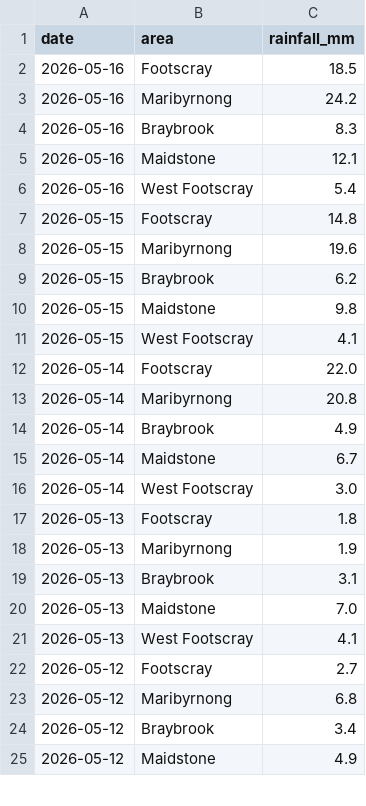
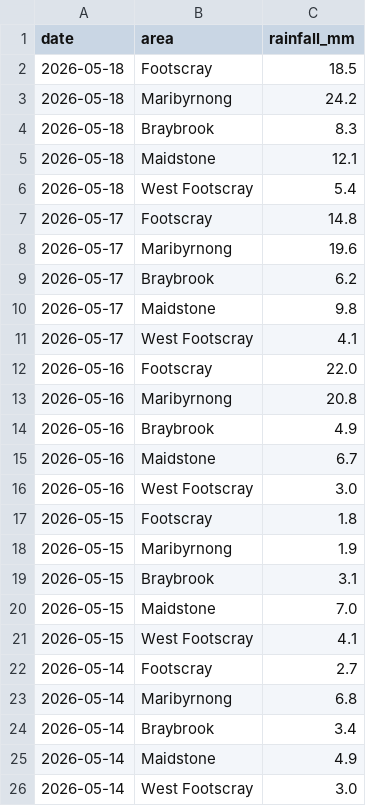
Before and after one commit to chenyuliu1/flood-watch, a CSV file: rainfall.csv, drawn as a sheet; only a part is shown; the diff covers the shown part only.

Commit message:
Add files via upload

```diff
--- a/rainfall.csv
+++ b/rainfall.csv
@@ -1,25 +1,26 @@
 date,area,rainfall_mm
-2026-05-16,Footscray,18.5
-2026-05-16,Maribyrnong,24.2
-2026-05-16,Braybrook,8.3
-2026-05-16,Maidstone,12.1
-2026-05-16,West Footscray,5.4
-2026-05-15,Footscray,14.8
-2026-05-15,Maribyrnong,19.6
-2026-05-15,Braybrook,6.2
-2026-05-15,Maidstone,9.8
+2026-05-18,Footscray,18.5
+2026-05-18,Maribyrnong,24.2
+2026-05-18,Braybrook,8.3
+2026-05-18,Maidstone,12.1
+2026-05-18,West Footscray,5.4
+2026-05-17,Footscray,14.8
+2026-05-17,Maribyrnong,19.6
+2026-05-17,Braybrook,6.2
+2026-05-17,Maidstone,9.8
+2026-05-17,West Footscray,4.1
+2026-05-16,Footscray,22.0
+2026-05-16,Maribyrnong,20.8
+2026-05-16,Braybrook,4.9
+2026-05-16,Maidstone,6.7
+2026-05-16,West Footscray,3.0
+2026-05-15,Footscray,1.8
+2026-05-15,Maribyrnong,1.9
+2026-05-15,Braybrook,3.1
+2026-05-15,Maidstone,7.0
 2026-05-15,West Footscray,4.1
-2026-05-14,Footscray,22.0
-2026-05-14,Maribyrnong,20.8
-2026-05-14,Braybrook,4.9
-2026-05-14,Maidstone,6.7
+2026-05-14,Footscray,2.7
+2026-05-14,Maribyrnong,6.8
+2026-05-14,Braybrook,3.4
+2026-05-14,Maidstone,4.9
 2026-05-14,West Footscray,3.0
-2026-05-13,Footscray,1.8
-2026-05-13,Maribyrnong,1.9
-2026-05-13,Braybrook,3.1
-2026-05-13,Maidstone,7.0
-2026-05-13,West Footscray,4.1
-2026-05-12,Footscray,2.7
-2026-05-12,Maribyrnong,6.8
-2026-05-12,Braybrook,3.4
-2026-05-12,Maidstone,4.9
```
Also changed, not shown: 1 removed row elsewhere in this file.
